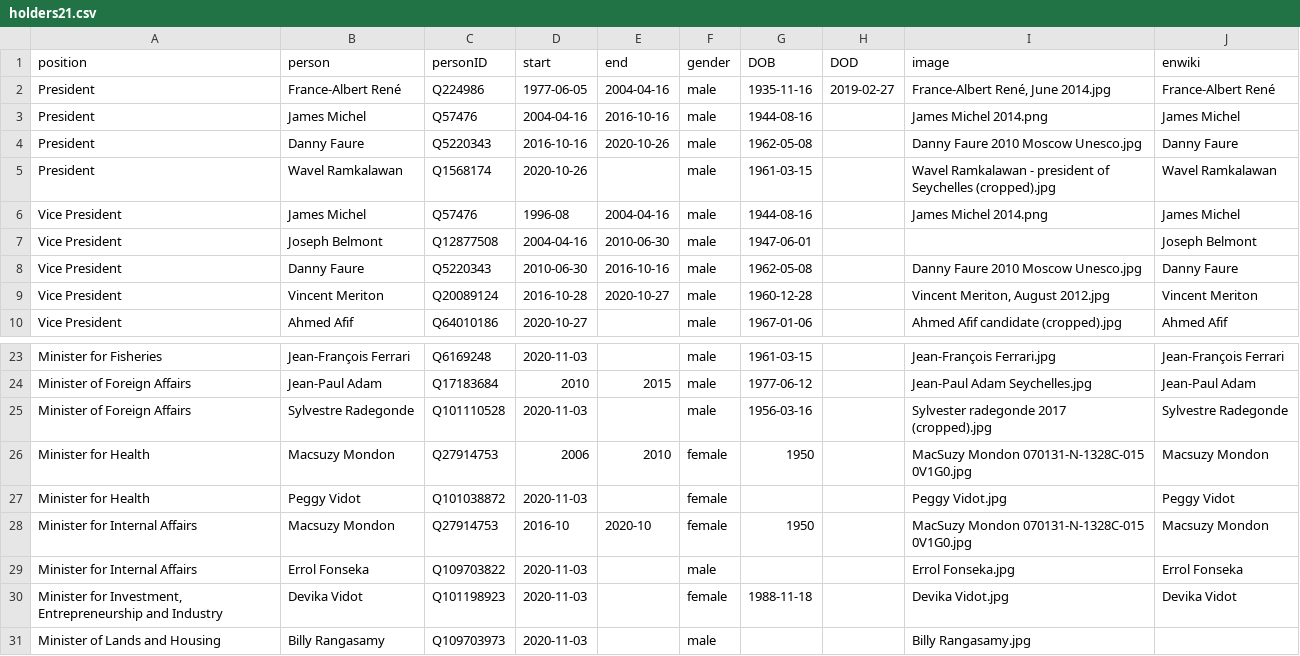
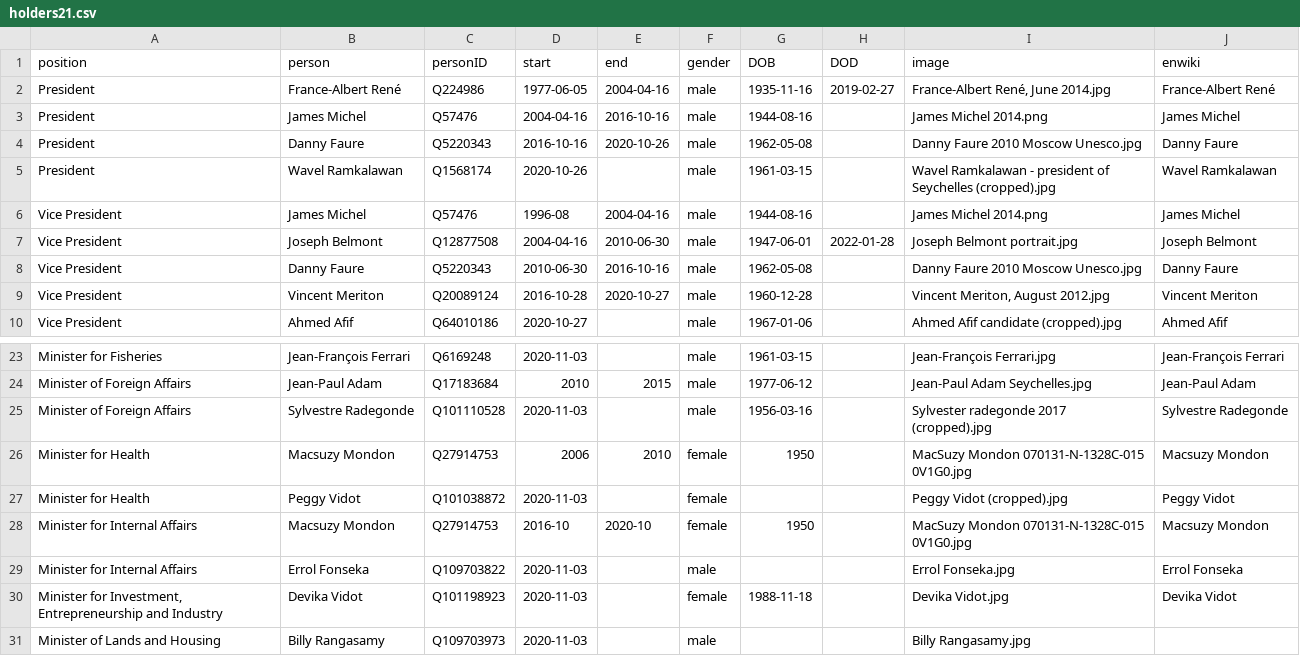
Before and after one commit to every-politician-scrapers/seychelles-ministers, a CSV file: html/holders21.csv, drawn as a sheet; only a part is shown, gaps mark what is left out.

```diff
--- a/html/holders21.csv
+++ b/html/holders21.csv
@@ -6,3 +6,3 @@ President,Wavel Ramkalawan,Q1568174,2020-10-26,,male,1961-03-15,,Wavel Ramkalawa
 Vice President,James Michel,Q57476,1996-08,2004-04-16,male,1944-08-16,,James Michel 2014.png,James Michel
-Vice President,Joseph Belmont,Q12877508,2004-04-16,2010-06-30,male,1947-06-01,,,Joseph Belmont
+Vice President,Joseph Belmont,Q12877508,2004-04-16,2010-06-30,male,1947-06-01,2022-01-28,Joseph Belmont portrait.jpg,Joseph Belmont
 Vice President,Danny Faure,Q5220343,2010-06-30,2016-10-16,male,1962-05-08,,Danny Faure 2010 Moscow Unesco.jpg,Danny Faure
@@ -26,3 +26,3 @@ Minister of Foreign Affairs,Sylvestre Radegonde,Q101110528,2020-11-03,,male,1956
 Minister for Health,Macsuzy Mondon,Q27914753,2006,2010,female,1950,,MacSuzy Mondon 070131-N-1328C-015 0V1G0.jpg,Macsuzy Mondon
-Minister for Health,Peggy Vidot,Q101038872,2020-11-03,,female,,,Peggy Vidot.jpg,Peggy Vidot
+Minister for Health,Peggy Vidot,Q101038872,2020-11-03,,female,,,Peggy Vidot (cropped).jpg,Peggy Vidot
 Minister for Internal Affairs,Macsuzy Mondon,Q27914753,2016-10,2020-10,female,1950,,MacSuzy Mondon 070131-N-1328C-015 0V1G0.jpg,Macsuzy Mondon
```
Also changed, not shown: html/current.csv.
